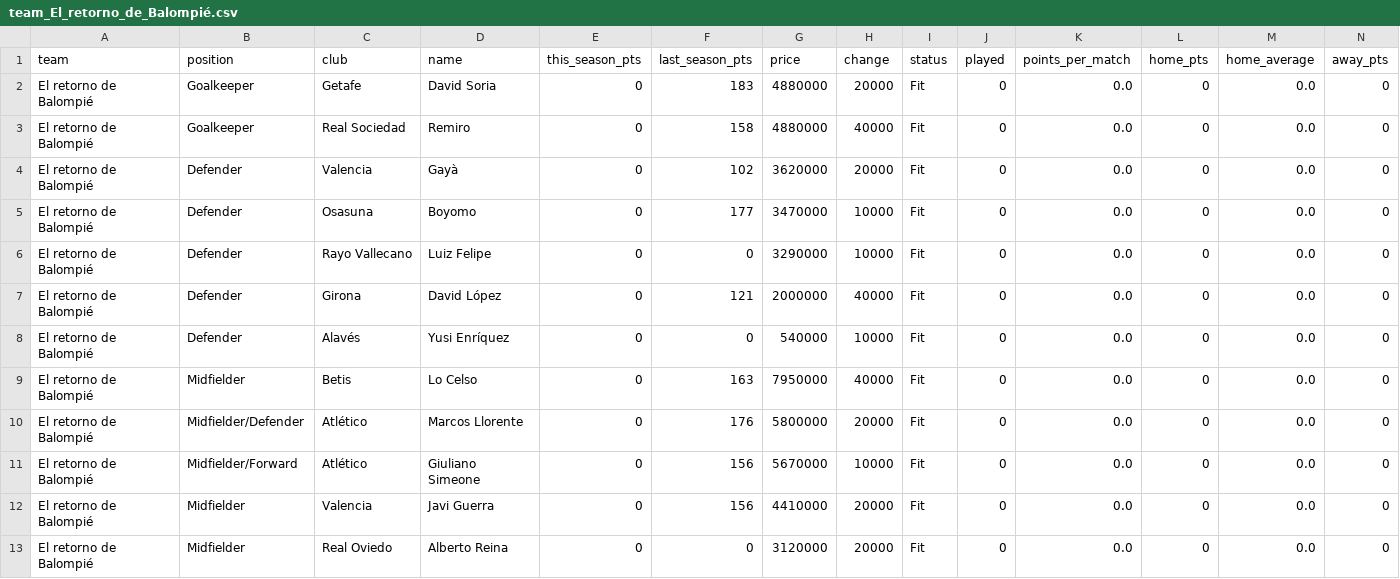
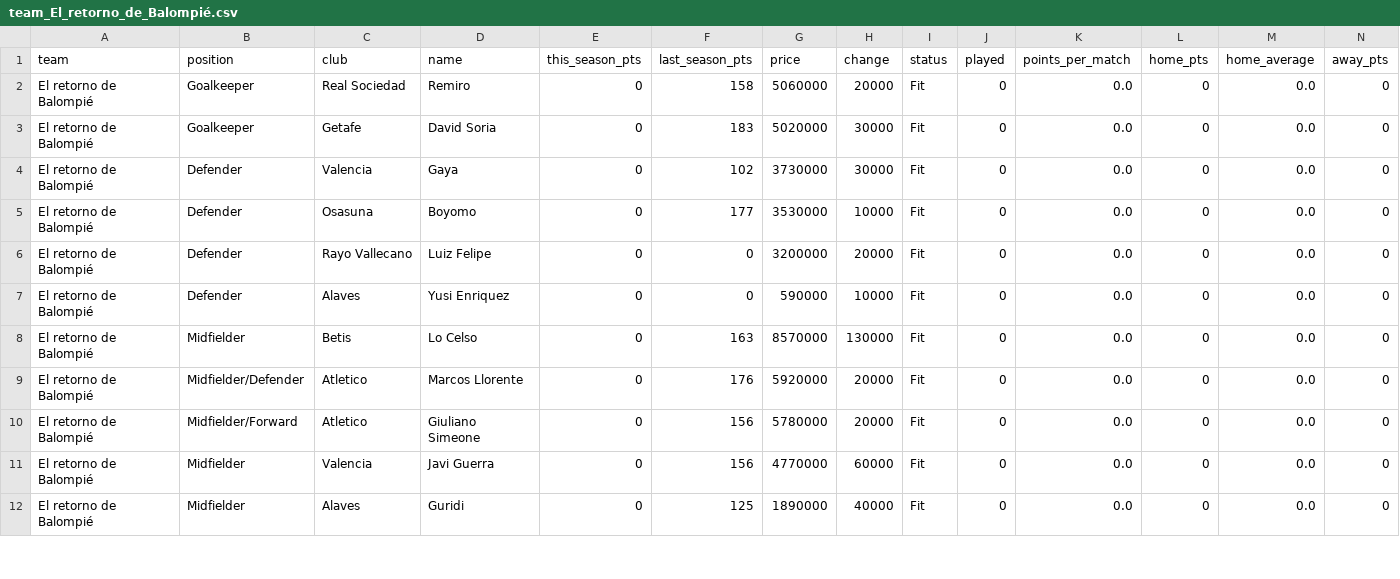
Before and after one commit to nilcrespo/BiwengerBot, a CSV file: csvs/teams/team_El_retorno_de_Balompié.csv, drawn as a sheet; only a part is shown; removed rows and columns are numbered as before the commit, all else as after; rows hold the shown columns only; the diff covers the shown part only; the diff names each change by its address in the sheet, - before the commit and + after, or states it on an @@ line.

```diff
--- a/csvs/teams/team_El_retorno_de_Balompié.csv
+++ b/csvs/teams/team_El_retorno_de_Balompié.csv
-C2 (club): Getafe
+C2 (club): Real Sociedad
-D2 (name): David Soria
+D2 (name): Remiro
-F2 (last_season_pts): 183
+F2 (last_season_pts): 158
-G2 (price): 4880000
+G2 (price): 5060000
-C3 (club): Real Sociedad
+C3 (club): Getafe
-D3 (name): Remiro
+D3 (name): David Soria
-F3 (last_season_pts): 158
+F3 (last_season_pts): 183
-G3 (price): 4880000
+G3 (price): 5020000
-H3 (change): 40000
+H3 (change): 30000
-D4 (name): Gayà
+D4 (name): Gaya
-G4 (price): 3620000
+G4 (price): 3730000
-H4 (change): 20000
+H4 (change): 30000
-G5 (price): 3470000
+G5 (price): 3530000
-G6 (price): 3290000
+G6 (price): 3200000
-H6 (change): 10000
+H6 (change): 20000
-row 7: El retorno de Balompié | Defender | Girona | David López | 0 | 121 | 2000000 | 40000 | Fit | 0 | 0.0 | 0 | 0.0 | 0
-C7 (club): Alavés
+C7 (club): Alaves
-D7 (name): Yusi Enríquez
+D7 (name): Yusi Enriquez
-G7 (price): 540000
+G7 (price): 590000
-G8 (price): 7950000
+G8 (price): 8570000
-H8 (change): 40000
+H8 (change): 130000
-C9:C10 (club): Atlético
+C9:C10 (club): Atletico
-G9 (price): 5800000
+G9 (price): 5920000
-G10 (price): 5670000
+G10 (price): 5780000
-H10 (change): 10000
+H10 (change): 20000
-G11 (price): 4410000
+G11 (price): 4770000
-H11 (change): 20000
+H11 (change): 60000
-C12 (club): Real Oviedo
+C12 (club): Alaves
-D12 (name): Alberto Reina
+D12 (name): Guridi
-F12 (last_season_pts): 0
+F12 (last_season_pts): 125
-G12 (price): 3120000
+G12 (price): 1890000
-H12 (change): 20000
+H12 (change): 40000
```
Also changed, not shown: 2 removed rows and 25 edited cells elsewhere in this file, csvs/teams/team_CD_Numancia.csv, csvs/teams/team_FerranGoaT.csv, 11 other files.
